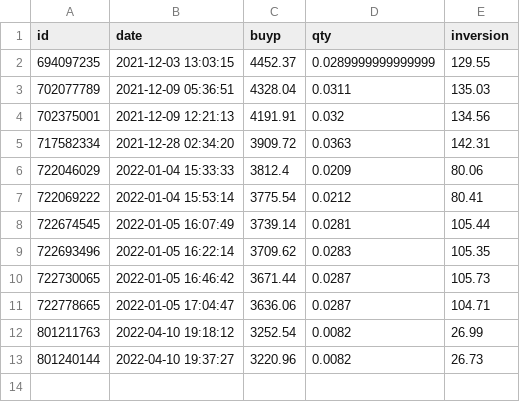
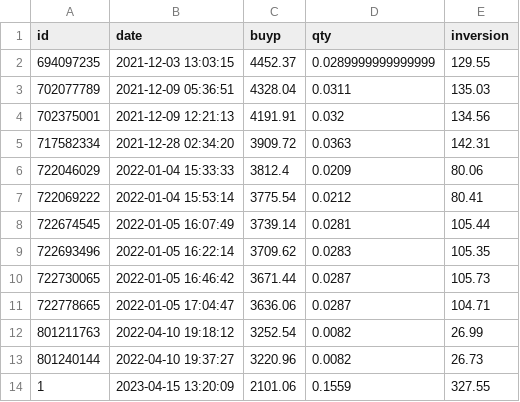
Before and after one commit to Galo0000/Proyectos-en-Python, a CSV file: Bot cryptos/buylist.csv, drawn as a sheet; the diff names each change by its address in the sheet, - before the commit and + after, or states it on an @@ line.

```diff
--- a/Bot cryptos/buylist.csv
+++ b/Bot cryptos/buylist.csv
+row 14: 1 | 2023-04-15 13:20:09 | 2101.06 | 0.1559 | 327.55
```
Also changed, not shown: Bot cryptos/realtimeklineeth1h.csv.
